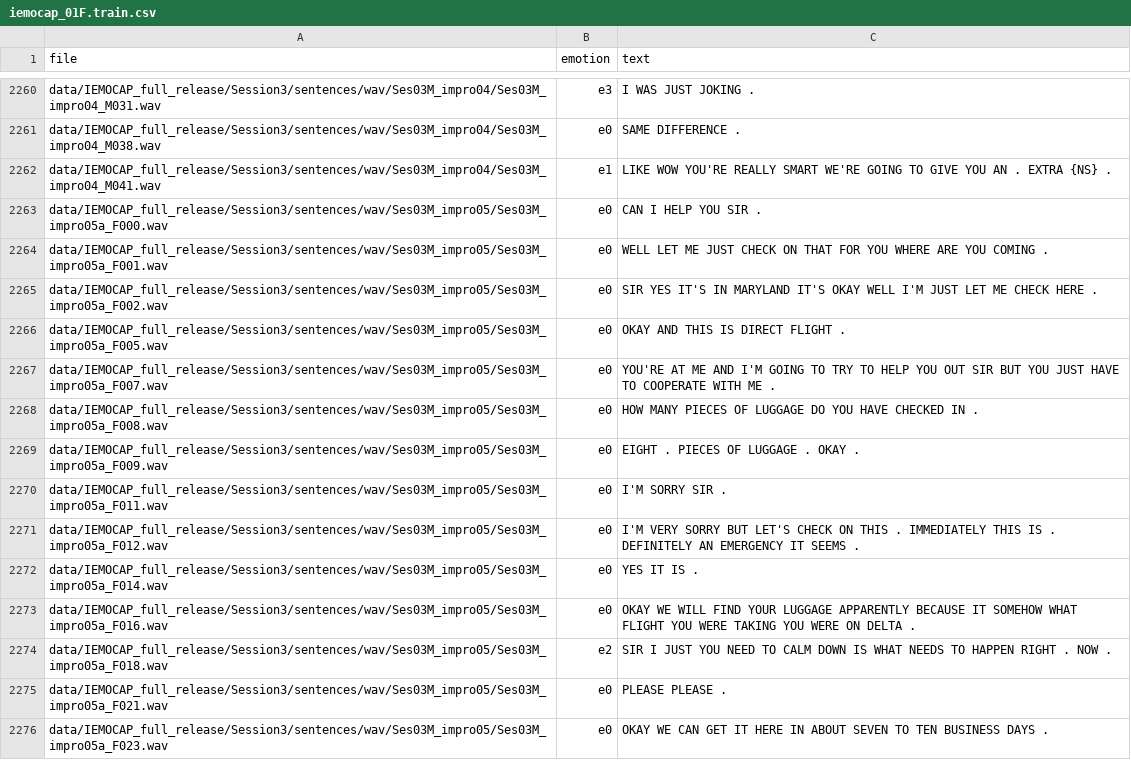
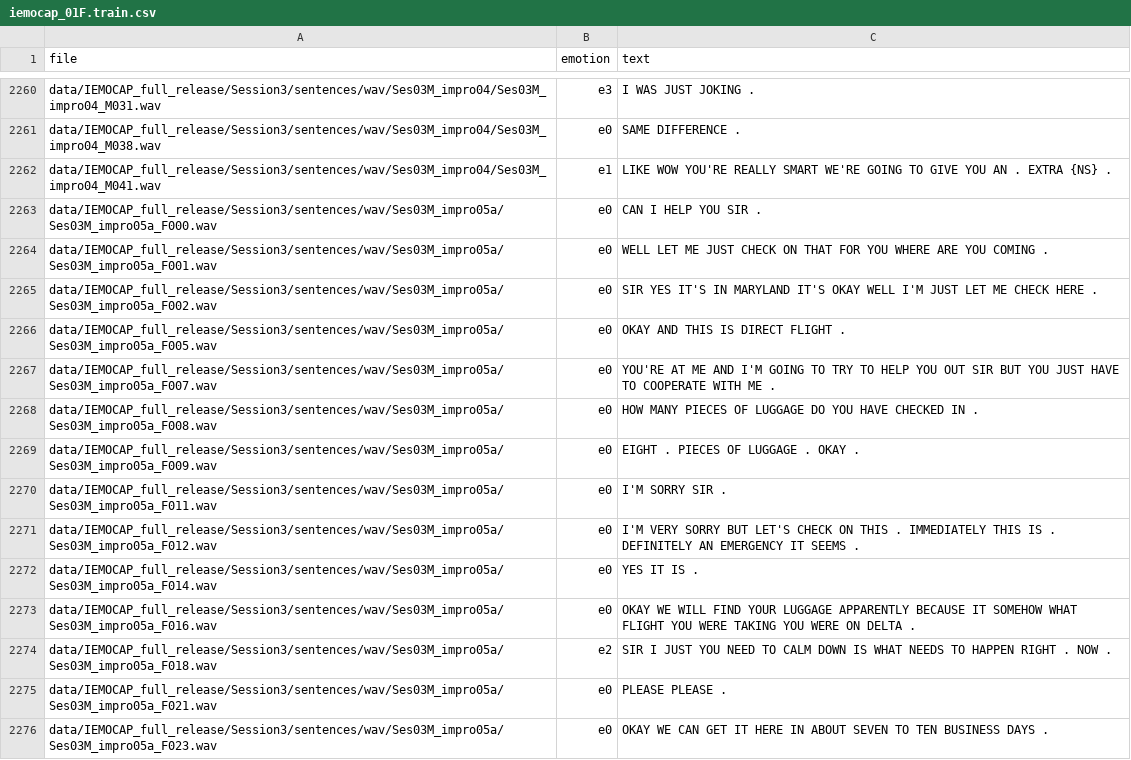
Before and after one commit to florin-git/Speech-Emotion-Recognition-with-Multi-task-Learning, a CSV file: iemocap/iemocap_01F.train.csv, drawn as a sheet; only a part is shown, gaps mark what is left out; the diff covers the shown part only.

```diff
--- a/iemocap/iemocap_01F.train.csv
+++ b/iemocap/iemocap_01F.train.csv
@@ -2262,15 +2262,15 @@ data/IEMOCAP_full_release/Session3/sentences/wav/Ses03M_impro04/Ses03M_impro04_M
 data/IEMOCAP_full_release/Session3/sentences/wav/Ses03M_impro04/Ses03M_impro04_M041.wav,e1,LIKE WOW YOU'RE REALLY SMART WE'RE GOING TO  GIVE  YOU  AN . EXTRA  {NS} .
-data/IEMOCAP_full_release/Session3/sentences/wav/Ses03M_impro05/Ses03M_impro05a_F000.wav,e0,CAN I HELP YOU SIR .
-data/IEMOCAP_full_release/Session3/sentences/wav/Ses03M_impro05/Ses03M_impro05a_F001.wav,e0,WELL LET ME JUST CHECK ON THAT FOR YOU WHERE ARE YOU COMING .
-data/IEMOCAP_full_release/Session3/sentences/wav/Ses03M_impro05/Ses03M_impro05a_F002.wav,e0,SIR YES IT'S IN MARYLAND  IT'S OKAY WELL I'M JUST LET ME CHECK HERE .
-data/IEMOCAP_full_release/Session3/sentences/wav/Ses03M_impro05/Ses03M_impro05a_F005.wav,e0,OKAY AND THIS IS DIRECT FLIGHT .
-data/IEMOCAP_full_release/Session3/sentences/wav/Ses03M_impro05/Ses03M_impro05a_F007.wav,e0,YOU'RE AT ME AND I'M GOING TO TRY TO HELP YOU OUT SIR BUT YOU JUST HAVE TO COOPERATE WITH ME .
-data/IEMOCAP_full_release/Session3/sentences/wav/Ses03M_impro05/Ses03M_impro05a_F008.wav,e0,HOW MANY PIECES OF LUGGAGE DO YOU HAVE CHECKED IN .
-data/IEMOCAP_full_release/Session3/sentences/wav/Ses03M_impro05/Ses03M_impro05a_F009.wav,e0,EIGHT . PIECES OF LUGGAGE . OKAY .
-data/IEMOCAP_full_release/Session3/sentences/wav/Ses03M_impro05/Ses03M_impro05a_F011.wav,e0,I'M SORRY SIR .
-data/IEMOCAP_full_release/Session3/sentences/wav/Ses03M_impro05/Ses03M_impro05a_F012.wav,e0,I'M VERY SORRY BUT  LET'S CHECK ON  THIS . IMMEDIATELY THIS IS . DEFINITELY AN EMERGENCY  IT SEEMS .
-data/IEMOCAP_full_release/Session3/sentences/wav/Ses03M_impro05/Ses03M_impro05a_F014.wav,e0,YES IT IS .
-data/IEMOCAP_full_release/Session3/sentences/wav/Ses03M_impro05/Ses03M_impro05a_F016.wav,e0,OKAY WE WILL FIND YOUR LUGGAGE APPARENTLY BECAUSE  IT SOMEHOW WHAT FLIGHT YOU WERE TAKING YOU WERE ON DELTA .
-data/IEMOCAP_full_release/Session3/sentences/wav/Ses03M_impro05/Ses03M_impro05a_F018.wav,e2,SIR I JUST YOU NEED TO CALM DOWN IS WHAT NEEDS TO HAPPEN RIGHT . NOW .
-data/IEMOCAP_full_release/Session3/sentences/wav/Ses03M_impro05/Ses03M_impro05a_F021.wav,e0,PLEASE  PLEASE .
-data/IEMOCAP_full_release/Session3/sentences/wav/Ses03M_impro05/Ses03M_impro05a_F023.wav,e0,OKAY WE CAN GET IT HERE IN ABOUT  SEVEN TO TEN BUSINESS DAYS .
+data/IEMOCAP_full_release/Session3/sentences/wav/Ses03M_impro05a/Ses03M_impro05a_F000.wav,e0,CAN I HELP YOU SIR .
+data/IEMOCAP_full_release/Session3/sentences/wav/Ses03M_impro05a/Ses03M_impro05a_F001.wav,e0,WELL LET ME JUST CHECK ON THAT FOR YOU WHERE ARE YOU COMING .
+data/IEMOCAP_full_release/Session3/sentences/wav/Ses03M_impro05a/Ses03M_impro05a_F002.wav,e0,SIR YES IT'S IN MARYLAND  IT'S OKAY WELL I'M JUST LET ME CHECK HERE .
+data/IEMOCAP_full_release/Session3/sentences/wav/Ses03M_impro05a/Ses03M_impro05a_F005.wav,e0,OKAY AND THIS IS DIRECT FLIGHT .
+data/IEMOCAP_full_release/Session3/sentences/wav/Ses03M_impro05a/Ses03M_impro05a_F007.wav,e0,YOU'RE AT ME AND I'M GOING TO TRY TO HELP YOU OUT SIR BUT YOU JUST HAVE TO COOPERATE WITH ME .
+data/IEMOCAP_full_release/Session3/sentences/wav/Ses03M_impro05a/Ses03M_impro05a_F008.wav,e0,HOW MANY PIECES OF LUGGAGE DO YOU HAVE CHECKED IN .
+data/IEMOCAP_full_release/Session3/sentences/wav/Ses03M_impro05a/Ses03M_impro05a_F009.wav,e0,EIGHT . PIECES OF LUGGAGE . OKAY .
+data/IEMOCAP_full_release/Session3/sentences/wav/Ses03M_impro05a/Ses03M_impro05a_F011.wav,e0,I'M SORRY SIR .
+data/IEMOCAP_full_release/Session3/sentences/wav/Ses03M_impro05a/Ses03M_impro05a_F012.wav,e0,I'M VERY SORRY BUT  LET'S CHECK ON  THIS . IMMEDIATELY THIS IS . DEFINITELY AN EMERGENCY  IT SEEMS .
+data/IEMOCAP_full_release/Session3/sentences/wav/Ses03M_impro05a/Ses03M_impro05a_F014.wav,e0,YES IT IS .
+data/IEMOCAP_full_release/Session3/sentences/wav/Ses03M_impro05a/Ses03M_impro05a_F016.wav,e0,OKAY WE WILL FIND YOUR LUGGAGE APPARENTLY BECAUSE  IT SOMEHOW WHAT FLIGHT YOU WERE TAKING YOU WERE ON DELTA .
+data/IEMOCAP_full_release/Session3/sentences/wav/Ses03M_impro05a/Ses03M_impro05a_F018.wav,e2,SIR I JUST YOU NEED TO CALM DOWN IS WHAT NEEDS TO HAPPEN RIGHT . NOW .
+data/IEMOCAP_full_release/Session3/sentences/wav/Ses03M_impro05a/Ses03M_impro05a_F021.wav,e0,PLEASE  PLEASE .
+data/IEMOCAP_full_release/Session3/sentences/wav/Ses03M_impro05a/Ses03M_impro05a_F023.wav,e0,OKAY WE CAN GET IT HERE IN ABOUT  SEVEN TO TEN BUSINESS DAYS .
```
Also changed, not shown: 160 edited cells elsewhere in this file, iemocap/iemocap_01M.train.csv, 8 other files.
